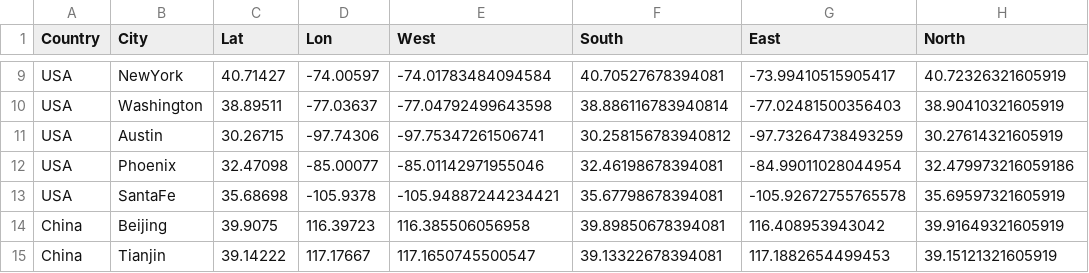
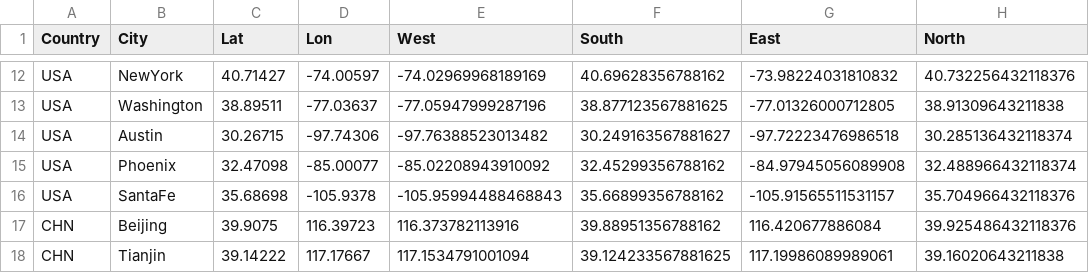
Before and after one commit to CommonRoad/commonroad-scenario-factory, a CSV file: files/osm/0_cities_selected.csv, drawn as a sheet; only a part is shown, gaps mark what is left out; addresses are those after the commit; the diff covers the shown part only; the diff names each change by its address in the sheet, - before the commit and + after, or states it on an @@ line.

```diff
--- a/files/osm/0_cities_selected.csv
+++ b/files/osm/0_cities_selected.csv
-E12 (West): -74.01783484094584
+E12 (West): -74.02969968189169
-F12 (South): 40.70527678394081
+F12 (South): 40.69628356788162
-G12 (East): -73.99410515905417
+G12 (East): -73.98224031810832
-H12 (North): 40.72326321605919
+H12 (North): 40.732256432118376
-E13 (West): -77.04792499643598
+E13 (West): -77.05947999287196
-F13 (South): 38.886116783940814
+F13 (South): 38.877123567881625
-G13 (East): -77.02481500356403
+G13 (East): -77.01326000712805
-H13 (North): 38.90410321605919
+H13 (North): 38.91309643211838
-E14 (West): -97.75347261506741
+E14 (West): -97.76388523013482
-F14 (South): 30.258156783940812
+F14 (South): 30.249163567881627
-G14 (East): -97.73264738493259
+G14 (East): -97.72223476986518
-H14 (North): 30.27614321605919
+H14 (North): 30.285136432118374
-E15 (West): -85.01142971955046
+E15 (West): -85.02208943910092
-F15 (South): 32.46198678394081
+F15 (South): 32.45299356788162
-G15 (East): -84.99011028044954
+G15 (East): -84.97945056089908
-H15 (North): 32.479973216059186
+H15 (North): 32.488966432118374
-E16 (West): -105.94887244234421
+E16 (West): -105.95994488468843
-F16 (South): 35.67798678394081
+F16 (South): 35.66899356788162
-G16 (East): -105.92672755765578
+G16 (East): -105.91565511531157
-H16 (North): 35.69597321605919
+H16 (North): 35.704966432118376
-A17:A18 (Country): China
+A17:A18 (Country): CHN
-E17 (West): 116.385506056958
+E17 (West): 116.373782113916
-F17 (South): 39.89850678394081
+F17 (South): 39.88951356788162
-G17 (East): 116.408953943042
+G17 (East): 116.420677886084
-H17 (North): 39.91649321605919
+H17 (North): 39.925486432118376
-E18 (West): 117.1650745500547
+E18 (West): 117.1534791001094
-F18 (South): 39.13322678394081
+F18 (South): 39.124233567881625
-G18 (East): 117.1882654499453
+G18 (East): 117.19986089989061
-H18 (North): 39.15121321605919
+H18 (North): 39.16020643211838
```
Also changed, not shown: 3 added rows and 84 edited cells elsewhere in this file, 3 other files.
